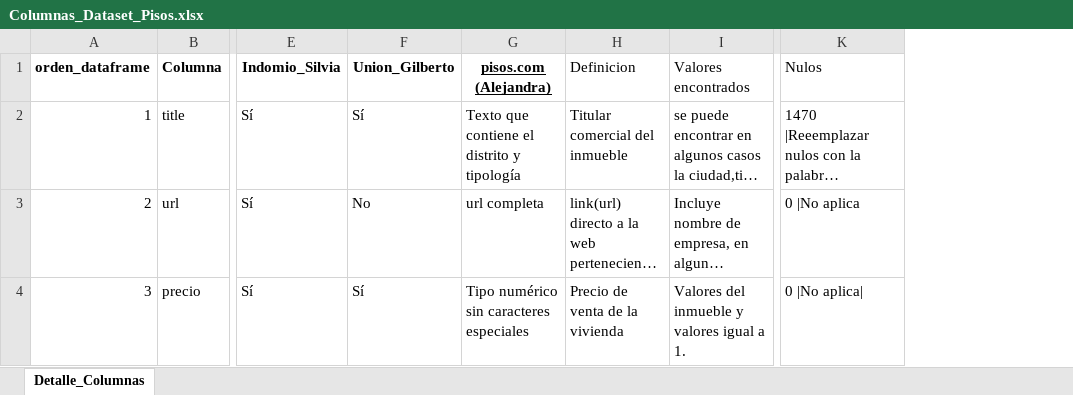
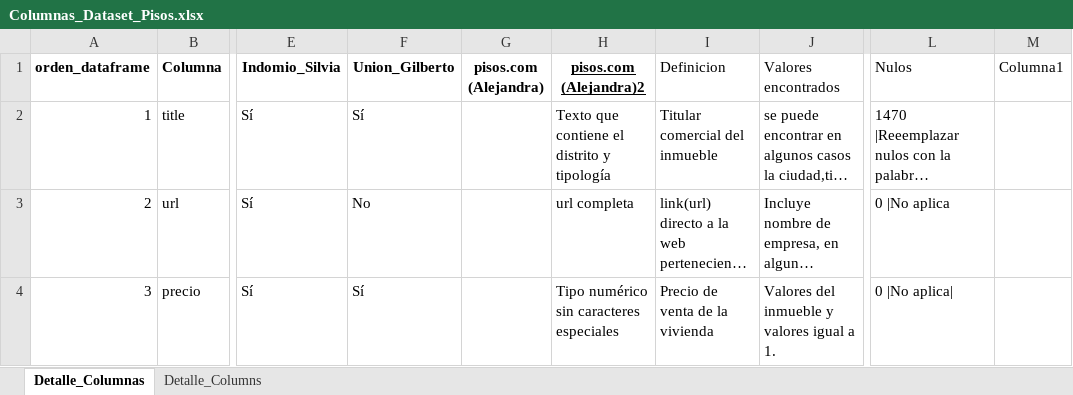
Before and after one commit to avaquerocastro/precios-de-vivienda-madrid, an Excel workbook: codigo/01-preprocesamiento-de-datos/Columnas_Dataset_Pisos.xlsx, sheet Detalle_Columnas, drawn as a sheet; only a part is shown, gaps mark what is left out; long unchanged cells end in …; values as stored, in another font and other column widths than the file's, no borders; charts and pictures and table styles not drawn; addresses are those after the commit; the diff covers the shown part only; the diff names each change by its address in the sheet, - before the commit and + after, or states it on an @@ line.

```diff
--- a/codigo/01-preprocesamiento-de-datos/Columnas_Dataset_Pisos.xlsx (sheet Detalle_Columnas)
+++ b/codigo/01-preprocesamiento-de-datos/Columnas_Dataset_Pisos.xlsx (sheet Detalle_Columnas)
+sheet tab: Detalle_Columns
+column G (pisos.com (Alejandra)), empty
+column M (Columna1), empty
-H1: pisos.com (Alejandra)
+H1: pisos.com (Alejandra)2
```
Also changed, not shown: 5 edited cells and cell formats elsewhere in this sheet, charts or pictures, 6 other files.
